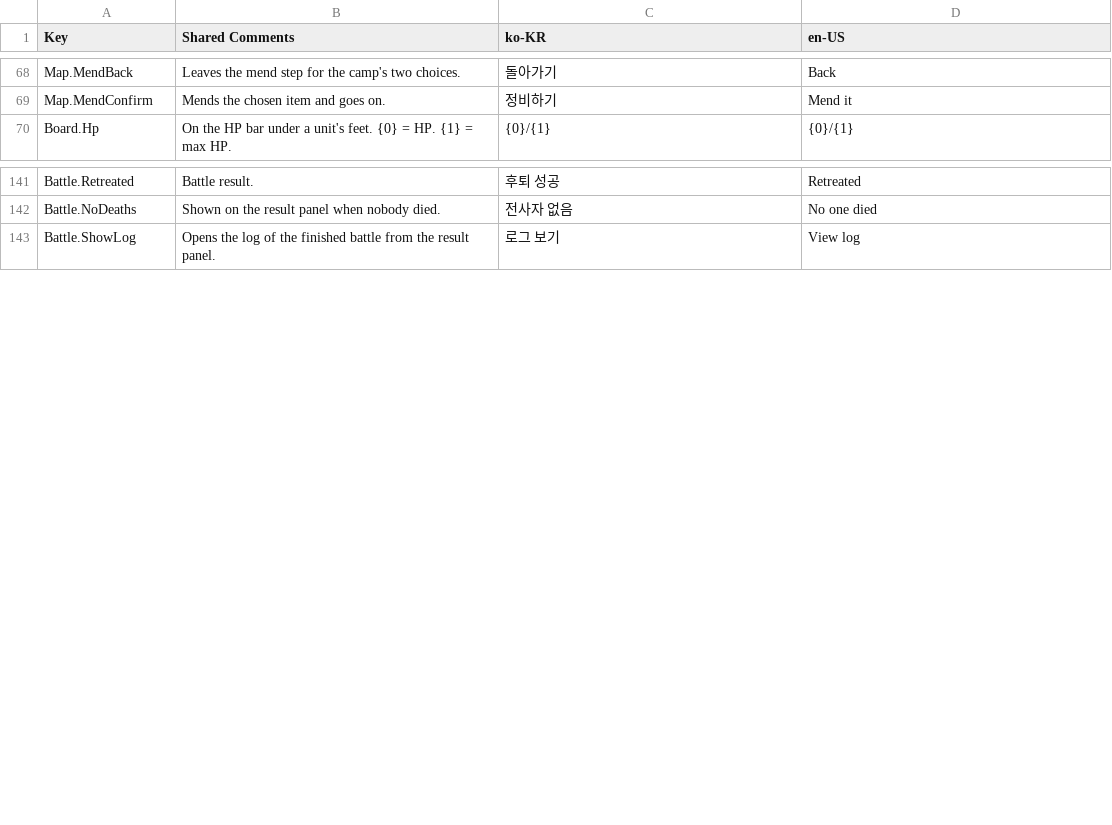
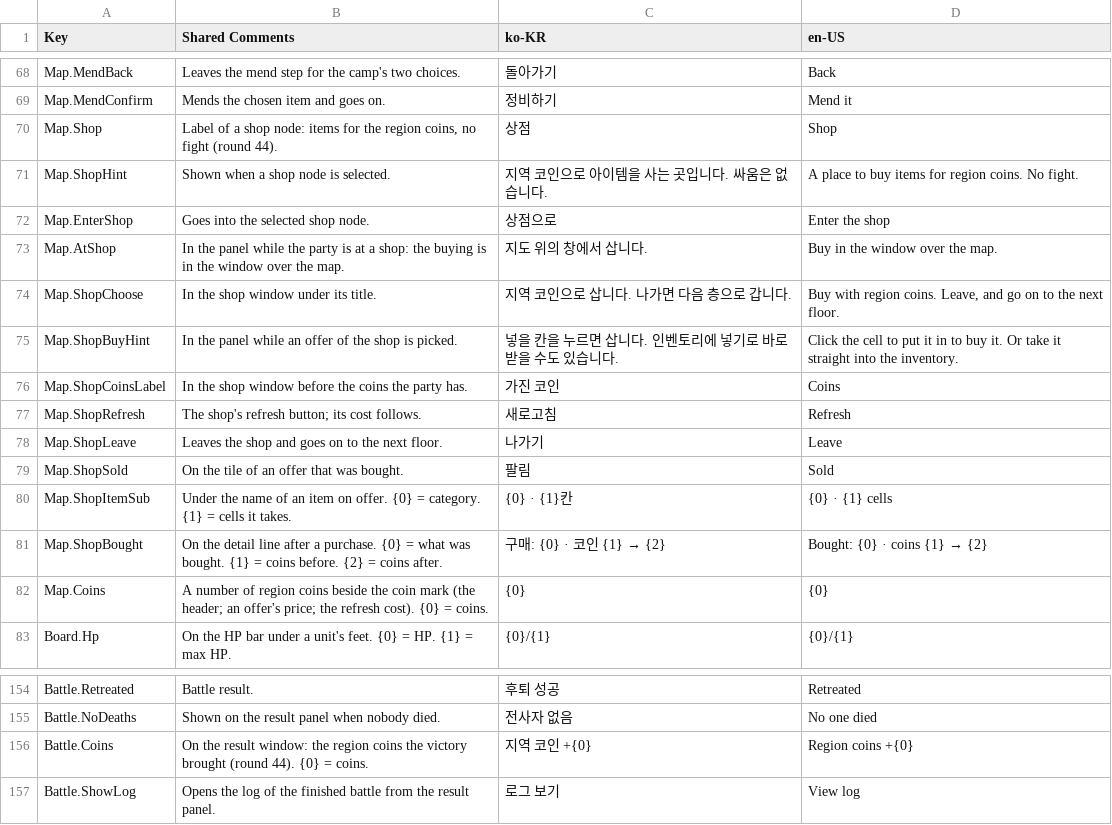
Before and after one commit to merustudy/F1, a CSV file: Assets/@Localization/Source/UI_StaticText.csv, drawn as a sheet; only a part is shown, gaps mark what is left out.

```diff
--- a/Assets/@Localization/Source/UI_StaticText.csv
+++ b/Assets/@Localization/Source/UI_StaticText.csv
@@ -69,2 +69,15 @@ Map.MendBack,Leaves the mend step for the camp's two choices.,돌아가기,Back
 Map.MendConfirm,Mends the chosen item and goes on.,정비하기,Mend it
+Map.Shop,"Label of a shop node: items for the region coins, no fight (round 44).",상점,Shop
+Map.ShopHint,Shown when a shop node is selected.,지역 코인으로 아이템을 사는 곳입니다. 싸움은 없습니다.,A place to buy items for region coins. No fight.
+Map.EnterShop,Goes into the selected shop node.,상점으로,Enter the shop
+Map.AtShop,In the panel while the party is at a shop: the buying is in the window over the map.,지도 위의 창에서 삽니다.,Buy in the window over the map.
+Map.ShopChoose,In the shop window under its title.,지역 코인으로 삽니다. 나가면 다음 층으로 갑니다.,"Buy with region coins. Leave, and go on to the next floor."
+Map.ShopBuyHint,In the panel while an offer of the shop is picked.,넣을 칸을 누르면 삽니다. 인벤토리에 넣기로 바로 받을 수도 있습니다.,Click the cell to put it in to buy it. Or take it straight into the inventory.
+Map.ShopCoinsLabel,In the shop window before the coins the party has.,가진 코인,Coins
+Map.ShopRefresh,The shop's refresh button; its cost follows.,새로고침,Refresh
+Map.ShopLeave,Leaves the shop and goes on to the next floor.,나가기,Leave
+Map.ShopSold,On the tile of an offer that was bought.,팔림,Sold
+Map.ShopItemSub,Under the name of an item on offer. {0} = category. {1} = cells it takes.,{0} · {1}칸,{0} · {1} cells
+Map.ShopBought,On the detail line after a purchase. {0} = what was bought. {1} = coins before. {2} = coins after.,구매: {0} · 코인 {1} → {2},Bought: {0} · coins {1} → {2}
+Map.Coins,A number of region coins beside the coin mark (the header; an offer's price; the refresh cost). {0} = coins.,{0},{0}
 Board.Hp,On the HP bar under a unit's feet. {0} = HP. {1} = max HP.,{0}/{1},{0}/{1}
@@ -142,2 +155,3 @@ Battle.Retreated,Battle result.,후퇴 성공,Retreated
 Battle.NoDeaths,Shown on the result panel when nobody died.,전사자 없음,No one died
+Battle.Coins,On the result window: the region coins the victory brought (round 44). {0} = coins.,지역 코인 +{0},Region coins +{0}
 Battle.ShowLog,Opens the log of the finished battle from the result panel.,로그 보기,View log
```
Also changed, not shown: 31 other files.
